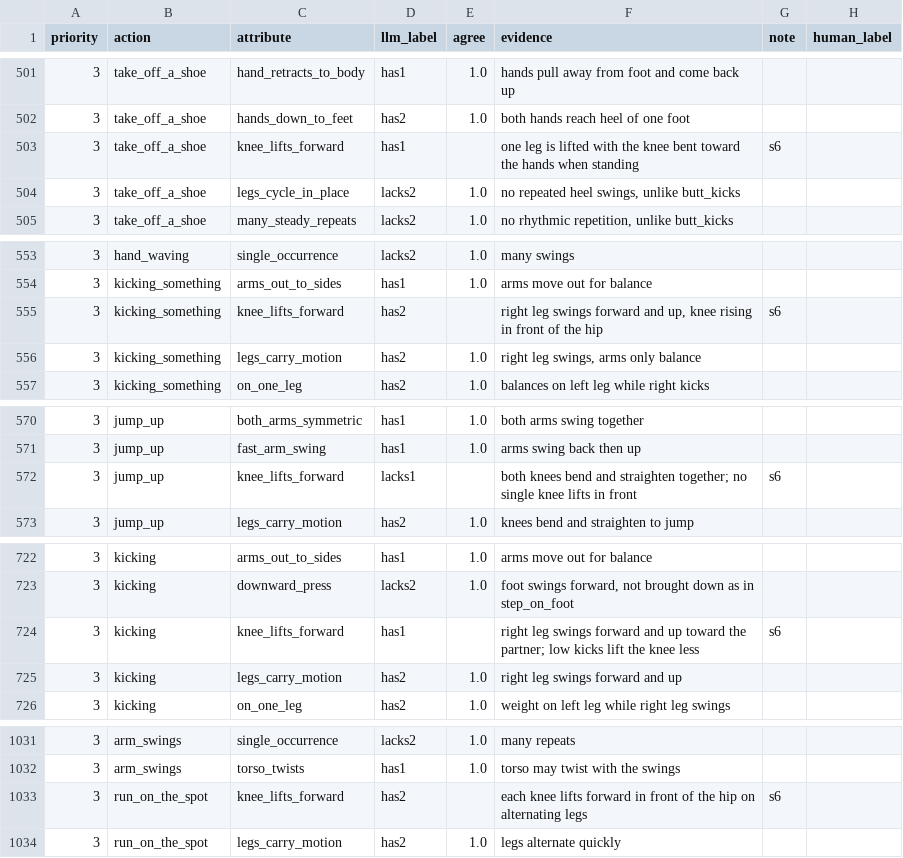
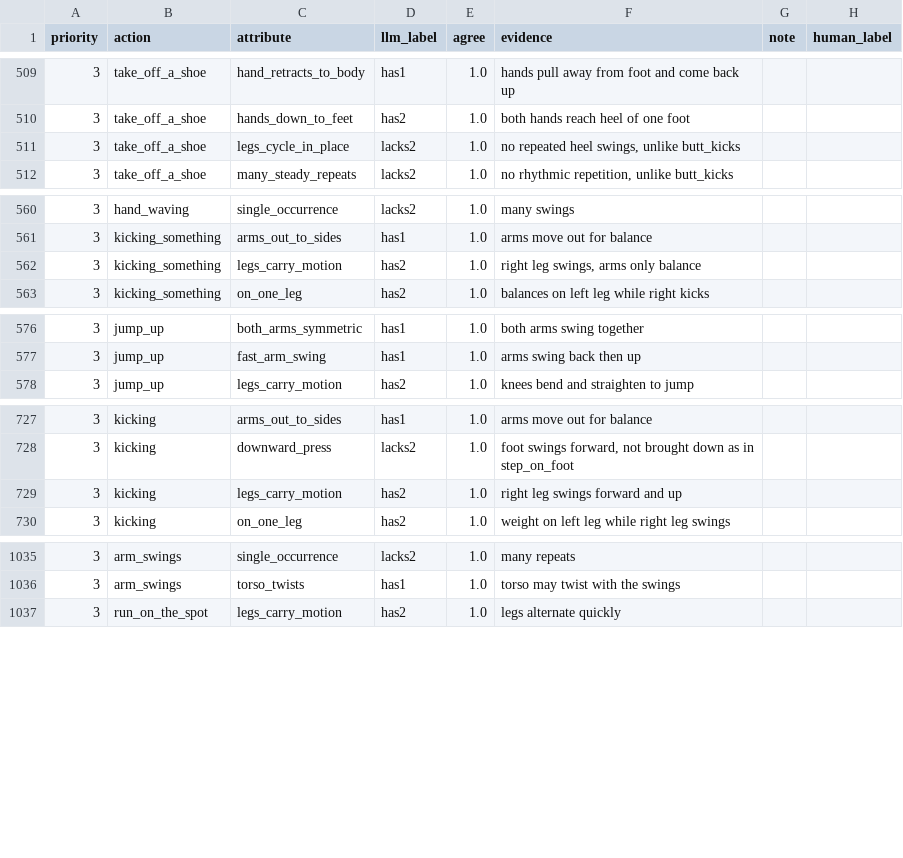
Before and after one commit to NguyenBaoHuy05/thesis, a CSV file: Hyper-GCN/annotations/kg_review/edges.csv, drawn as a sheet; only a part is shown, gaps mark what is left out; removed rows and columns are numbered as before the commit, all else as after; the diff covers the shown part only; the diff names each change by its address in the sheet, - before the commit and + after, or states it on an @@ line.

```diff
--- a/Hyper-GCN/annotations/kg_review/edges.csv
+++ b/Hyper-GCN/annotations/kg_review/edges.csv
-row 503: 3 | take_off_a_shoe | knee_lifts_forward | has1 |  | one leg is lifted with the knee bent toward the hands when standing | s6
-row 555: 3 | kicking_something | knee_lifts_forward | has2 |  | right leg swings forward and up, knee rising in front of the hip | s6
-row 572: 3 | jump_up | knee_lifts_forward | lacks1 |  | both knees bend and straighten together; no single knee lifts in front | s6
-row 724: 3 | kicking | knee_lifts_forward | has1 |  | right leg swings forward and up toward the partner; low kicks lift the knee less | s6
-row 1033: 3 | run_on_the_spot | knee_lifts_forward | has2 |  | each knee lifts forward in front of the hip on alternating legs | s6
```
Also changed, not shown: 10 added rows and 5 removed rows elsewhere in this file, 3 other files.
